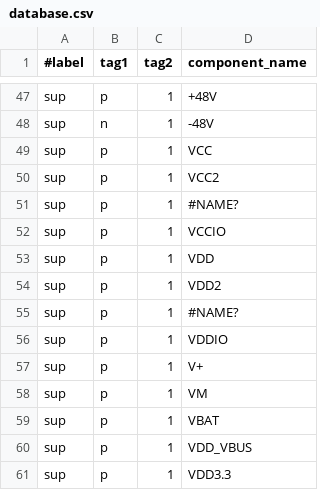
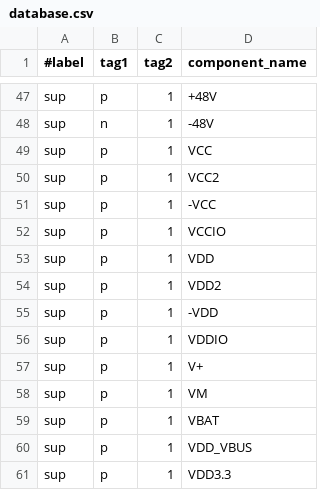
Before and after one commit to alnicomag/kicad-lib-generator, a CSV file: database.csv, drawn as a sheet; only a part is shown, gaps mark what is left out.

```diff
--- a/database.csv
+++ b/database.csv
@@ -50,3 +50,3 @@ sup,p,1,VCC
 sup,p,1,VCC2
-sup,p,1,#NAME?
+sup,p,1,-VCC
 sup,p,1,VCCIO
@@ -54,3 +54,3 @@ sup,p,1,VDD
 sup,p,1,VDD2
-sup,p,1,#NAME?
+sup,p,1,-VDD
 sup,p,1,VDDIO
```
Also changed, not shown: 2 other files.
